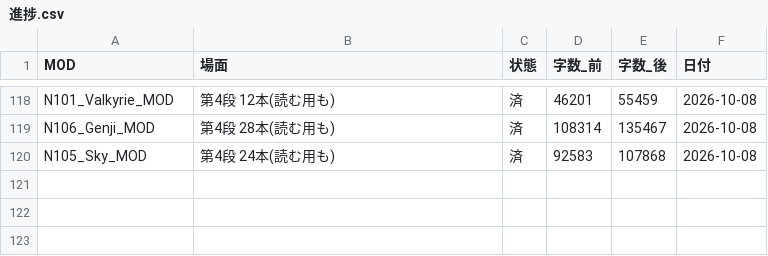
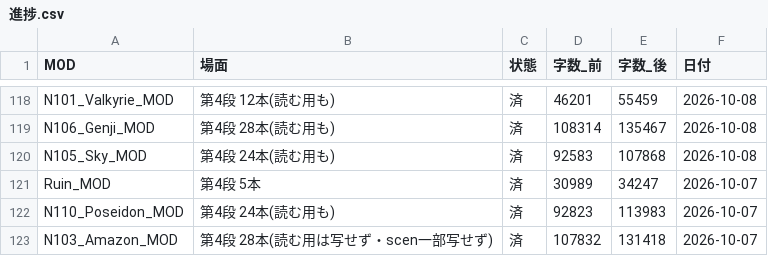
Before and after one commit to taxtukuunn-cloud/work, a CSV file: _共通ツール/直しセット_2026-10-07/進捗.csv, drawn as a sheet; only a part is shown, gaps mark what is left out.

```diff
--- a/_共通ツール/直しセット_2026-10-07/進捗.csv
+++ b/_共通ツール/直しセット_2026-10-07/進捗.csv
@@ -120 +120,4 @@ N106_Genji_MOD,第4段 28本(読む用も),済,108314,135467,2026-10-08
 N105_Sky_MOD,第4段 24本(読む用も),済,92583,107868,2026-10-08
+Ruin_MOD,第4段 5本,済,30989,34247,2026-10-07
+N110_Poseidon_MOD,第4段 24本(読む用も),済,92823,113983,2026-10-07
+N103_Amazon_MOD,第4段 28本(読む用は写せず・scen一部写せず),済,107832,131418,2026-10-07
```
Also changed, not shown: 1 other file.
